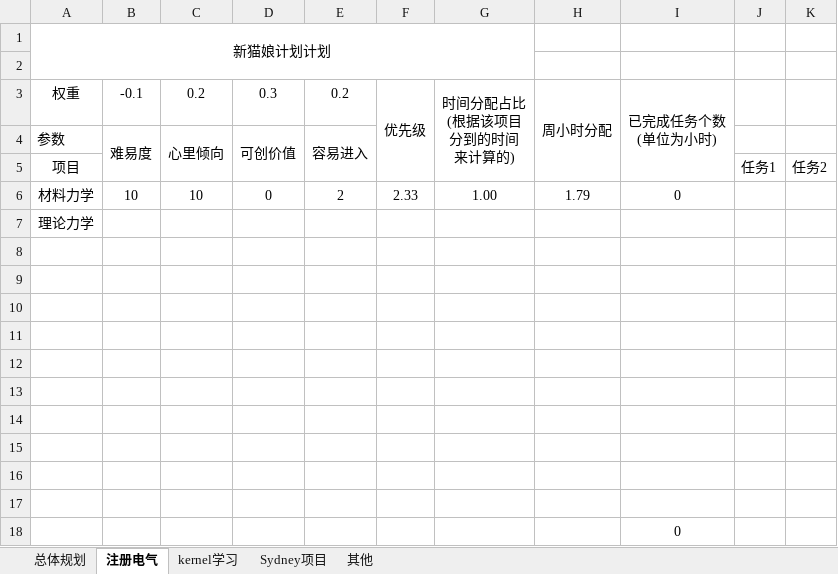
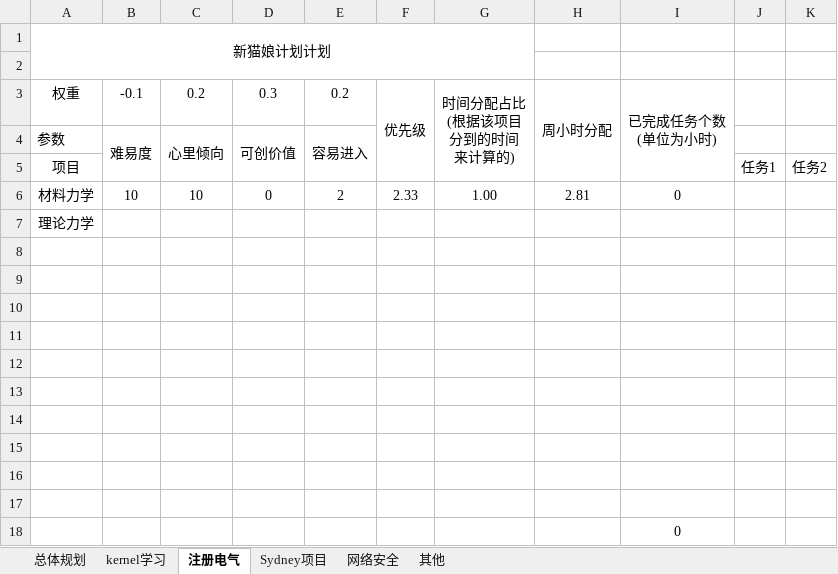
Before and after one commit to jianmin5xin/MytasksDitash, an Excel workbook: 1.调度面板/任务优先级调度2.xlsm, sheet 注册电气, drawn as a sheet; values as stored, in another font and other column widths than the file's, no borders; charts and pictures not drawn; the diff names each change by its address in the sheet, - before the commit and + after, or states it on an @@ line.

```diff
--- a/1.调度面板/任务优先级调度2.xlsm (sheet 注册电气)
+++ b/1.调度面板/任务优先级调度2.xlsm (sheet 注册电气)
+sheet tab: 网络安全
@@ sheet tab order changed: 总体规划 | kernel学习 | 注册电气 | Sydney项目 | 网络安全 | 其他 @@
-H6: 1.79
+H6: 2.81
```
Also changed, not shown: sheet 其他, sheet 总体规划, formulas that keep their value, charts or pictures.
